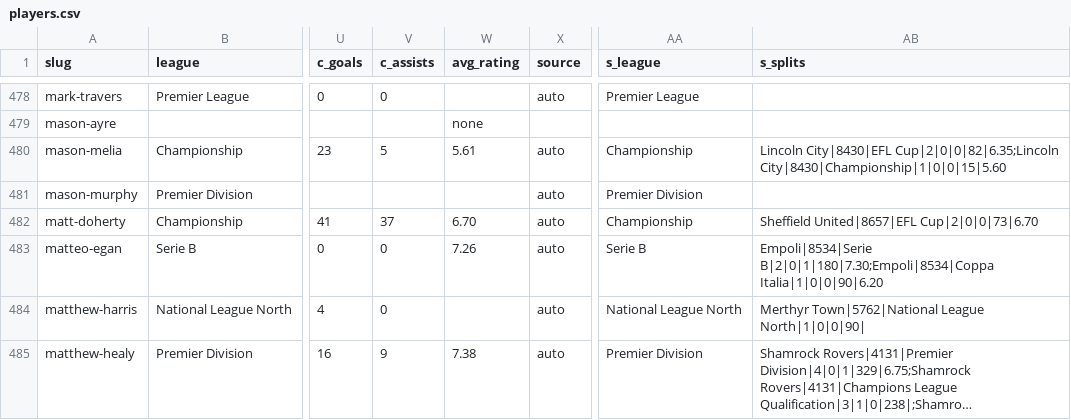
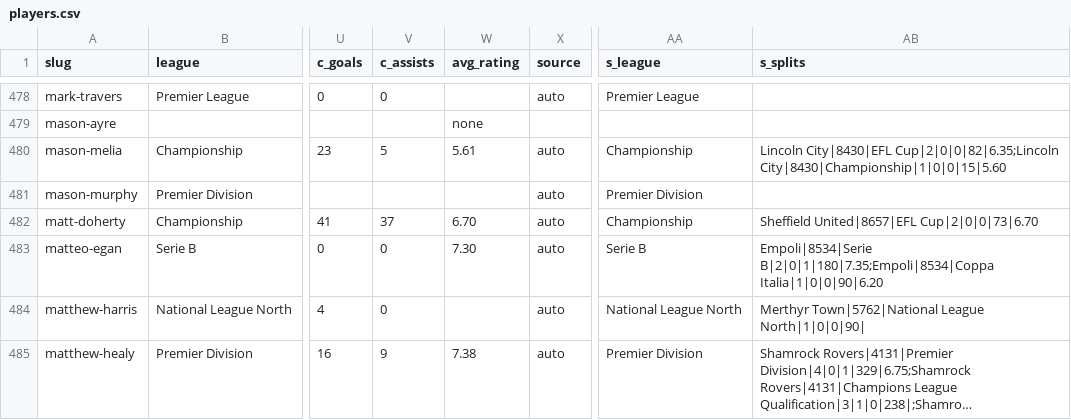
Before and after one commit to JustPatrickG/footballers.ie, a CSV file: data/api/players.csv, drawn as a sheet; only a part is shown, gaps mark what is left out; long unchanged cells end in …; the diff names each change by its address in the sheet, - before the commit and + after, or states it on an @@ line.

```diff
--- a/data/api/players.csv
+++ b/data/api/players.csv
-W483 (avg_rating): 7.26
+W483 (avg_rating): 7.30
-AB483 (s_splits): Empoli|8534|Serie B|2|0|1|180|7.30;Empoli|8534|Coppa Italia|1|0|0|90|6.20
+AB483 (s_splits): Empoli|8534|Serie B|2|0|1|180|7.35;Empoli|8534|Coppa Italia|1|0|0|90|6.20
```
Also changed, not shown: data/api/club_ids.csv, data/api/lineups.csv, 2 other files.
